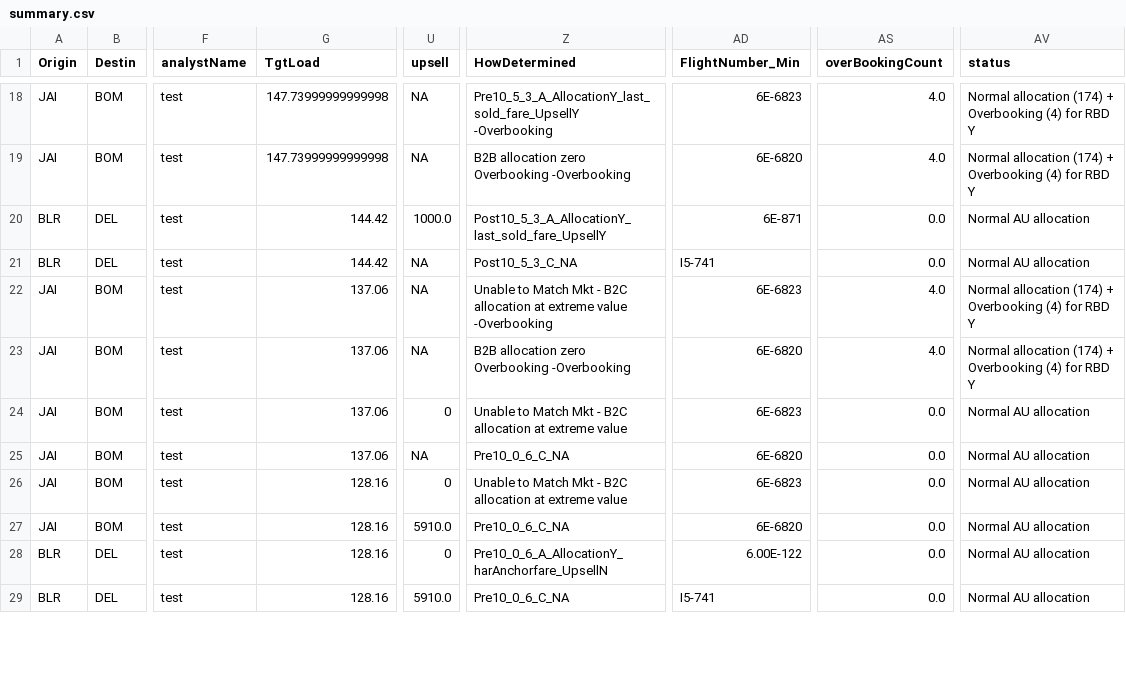
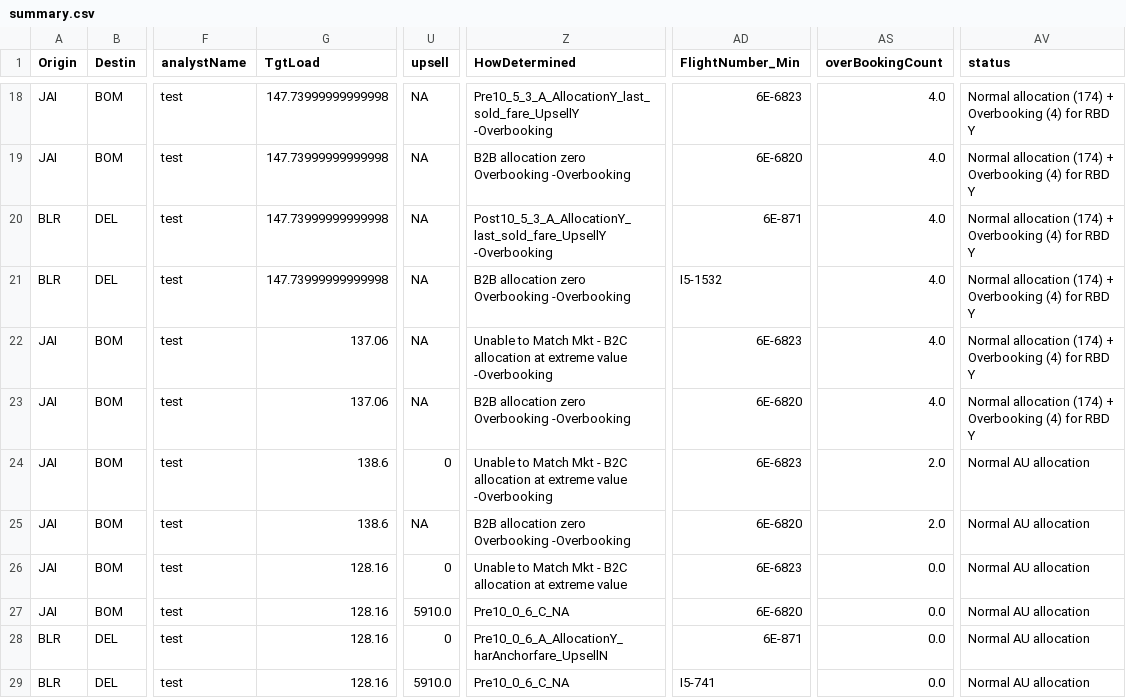
Before and after one commit to vivekbolla123/rm-allocation-serverless-funcs, a CSV file: QPDynamicAllocation/output/summary.csv, drawn as a sheet; only a part is shown, gaps mark what is left out; the diff covers the shown part only; the diff names each change by its address in the sheet, - before the commit and + after, or states it on an @@ line.

```diff
--- a/QPDynamicAllocation/output/summary.csv
+++ b/QPDynamicAllocation/output/summary.csv
-G20:G21 (TgtLoad): 144.42
+G20:G21 (TgtLoad): 147.73999999999998
-U20 (upsell): 1000.0
+U20 (upsell): NA
-Z20 (HowDetermined): Post10_5_3_A_AllocationY_last_sold_fare_UpsellY
+Z20 (HowDetermined): Post10_5_3_A_AllocationY_last_sold_fare_UpsellY -Overbooking
-AS20:AS21 (overBookingCount): 0.0
+AS20:AS21 (overBookingCount): 4.0
-AV20:AV21 (status): Normal AU allocation
+AV20:AV21 (status): Normal allocation (174) + Overbooking (4) for RBD Y
-Z21 (HowDetermined): Post10_5_3_C_NA
+Z21 (HowDetermined): B2B allocation zero Overbooking -Overbooking
-AD21 (FlightNumber_Min): I5-741
+AD21 (FlightNumber_Min): I5-1532
-G24:G25 (TgtLoad): 137.06
+G24:G25 (TgtLoad): 138.6
-Z24 (HowDetermined): …extreme value
+Z24 (HowDetermined): …extreme value -Overbooking
-AS24:AS25 (overBookingCount): 0.0
+AS24:AS25 (overBookingCount): 2.0
-Z25 (HowDetermined): Pre10_0_6_C_NA
+Z25 (HowDetermined): B2B allocation zero Overbooking -Overbooking
-AD28 (FlightNumber_Min): 6.00E-122
+AD28 (FlightNumber_Min): 6E-871
```
Also changed, not shown: 9 edited cells elsewhere in this file, QPDynamicAllocation/output/AUGrid.csv, QPDynamicAllocation/output/summary_Connections.csv, 4 other files.
